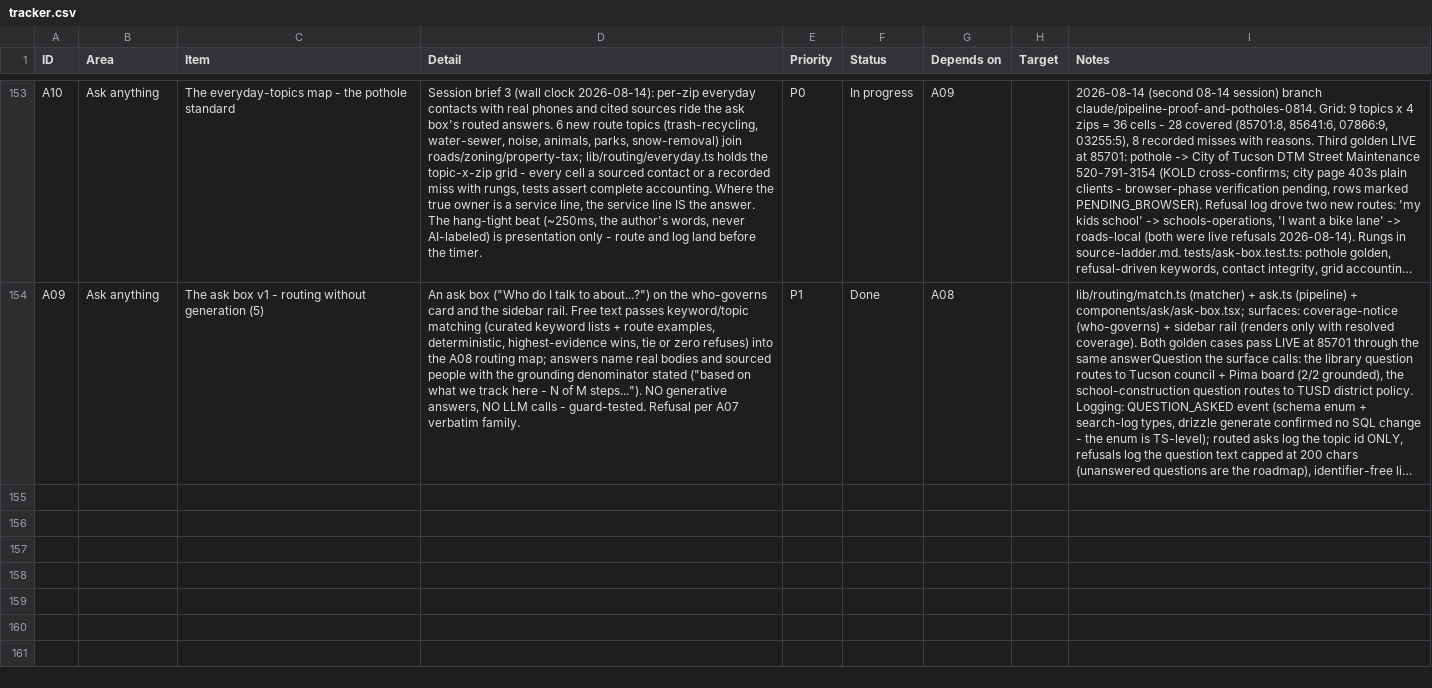
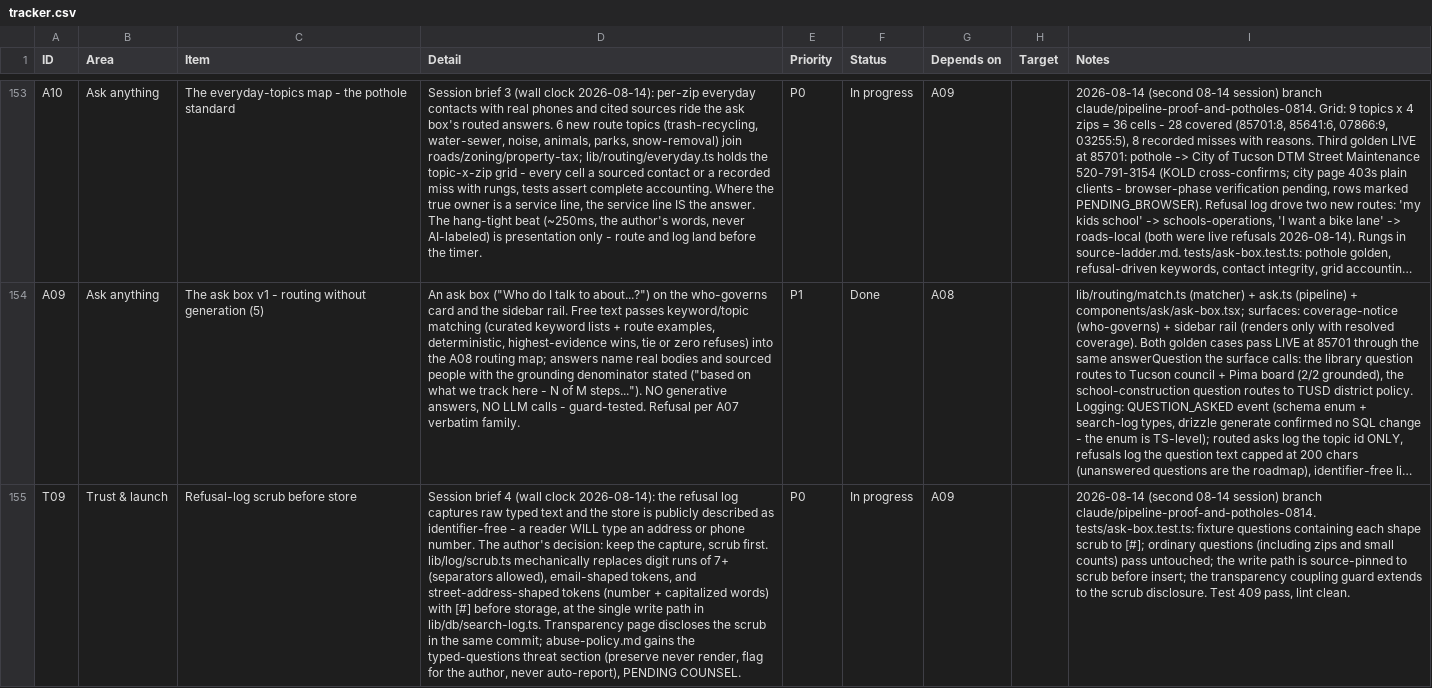
Before and after one commit to SeanJ22/meanwhile, a CSV file: docs/tracker.csv, drawn as a sheet; only a part is shown, gaps mark what is left out; long unchanged cells end in …; the diff names each change by its address in the sheet, - before the commit and + after, or states it on an @@ line.

```diff
--- a/docs/tracker.csv
+++ b/docs/tracker.csv
+row 155: T09 | Trust & launch | Refusal-log scrub before store | Session brief 4 (wall clock 2026-08-14): the refusal log captures raw typed text and the store is publicly described as identifier-free - a reader WILL type an address or phone number. The author's decision: keep the capture, scrub first. lib/log/scrub.ts mechanically replaces digit runs of 7+ (separators allowed), email-shaped tokens, and street-address-shaped tokens (number + capitalized words) with [#] before storage, at the single write path in lib/db/search-log.ts. Transparency page discloses the scrub in the same commit; abuse-policy.md gains the typed-questions threat section (preserve never render, flag for the author, never auto-report), PENDING COUNSEL. | P0 | In progress | A09 |  | 2026-08-14 (second 08-14 session) branch claude/pipeline-proof-and-potholes-0814. tests/ask-box.test.ts: fixture questions containing each shape scrub to [#]; ordinary questions (including zips and small counts) pass untouched; the write path is source-pinned to scrub before insert; the transparency coupling guard extends to the scrub disclosure. Test 409 pass, lint clean.
```
Also changed, not shown: 5 other files.
